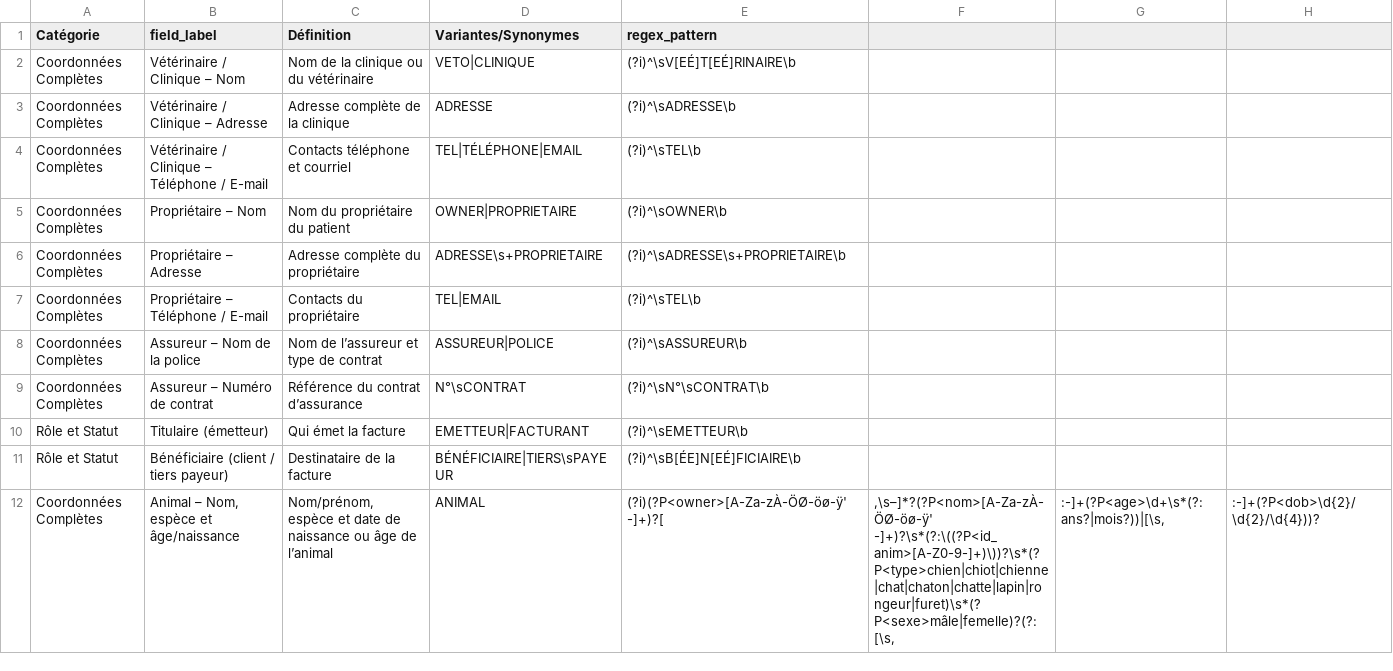
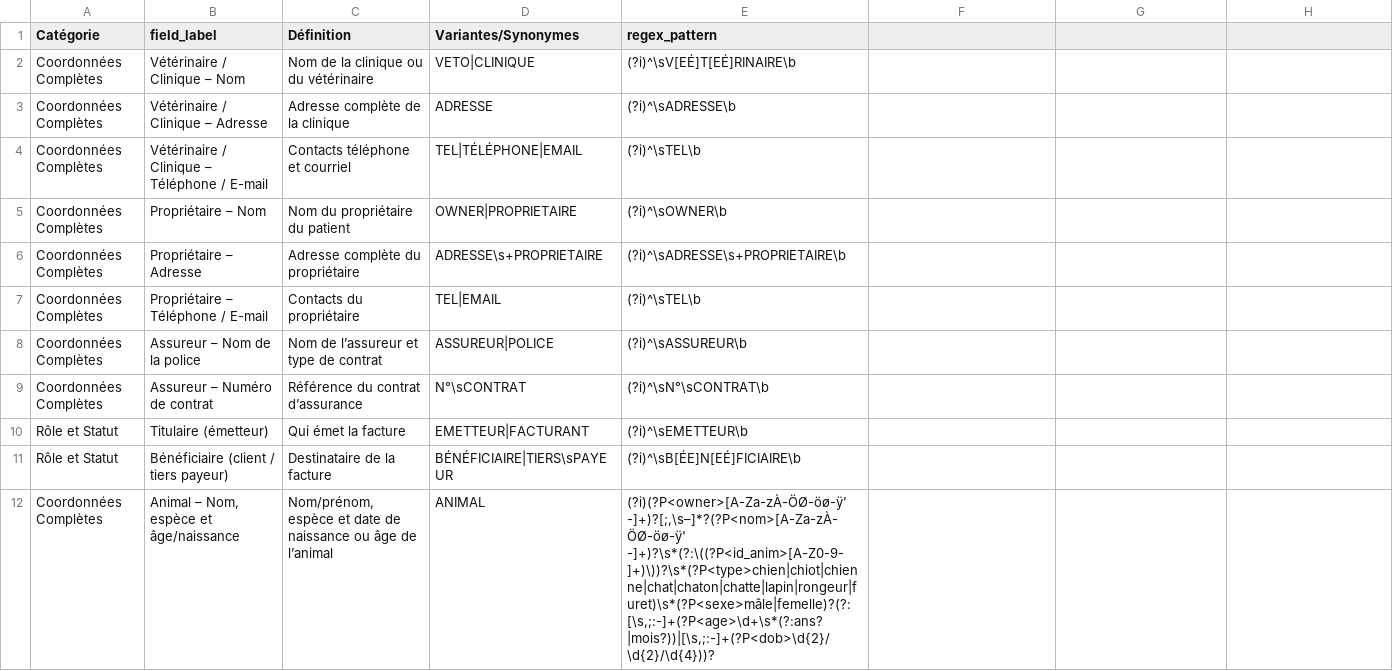
Before and after one commit to KaliFly/pennypet-invoice-llm-demo, a CSV file: config/regex/parties_benef.csv, drawn as a sheet; the diff names each change by its address in the sheet, - before the commit and + after, or states it on an @@ line.

```diff
--- a/config/regex/parties_benef.csv
+++ b/config/regex/parties_benef.csv
-E12 (regex_pattern): (?i)(?P<owner>[A-Za-zÀ-ÖØ-öø-ÿ' -]+)?[
+E12 (regex_pattern): (?i)(?P<owner>[A-Za-zÀ-ÖØ-öø-ÿ' -]+)?[;,\s–]*?(?P<nom>[A-Za-zÀ-ÖØ-öø-ÿ' -]+)?\s*(?:\((?P<id_anim>[A-Z0-9-]+)\))?\s*(?P<type>chien|chiot|chienne|chat|chaton|chatte|lapin|rongeur|furet)\s*(?P<sexe>mâle|femelle)?(?:[\s,;:-]+(?P<age>\d+\s*(?:ans?|mois?))|[\s,;:-]+(?P<dob>\d{2}/\d{2}/\d{4}))?
-F12: ,\s–]*?(?P<nom>[A-Za-zÀ-ÖØ-öø-ÿ' -]+)?\s*(?:\((?P<id_anim>[A-Z0-9-]+)\))?\s*(?P<type>chien|chiot|chienne|chat|chaton|chatte|lapin|rongeur|furet)\s*(?P<sexe>mâle|femelle)?(?:[\s,
+F12: (empty)
-G12: :-]+(?P<age>\d+\s*(?:ans?|mois?))|[\s,
+G12: (empty)
-H12: :-]+(?P<dob>\d{2}/\d{2}/\d{4}))?
+H12: (empty)
```
Also changed, not shown: config/lexiques/actes_normalises.csv, 14 other files.
